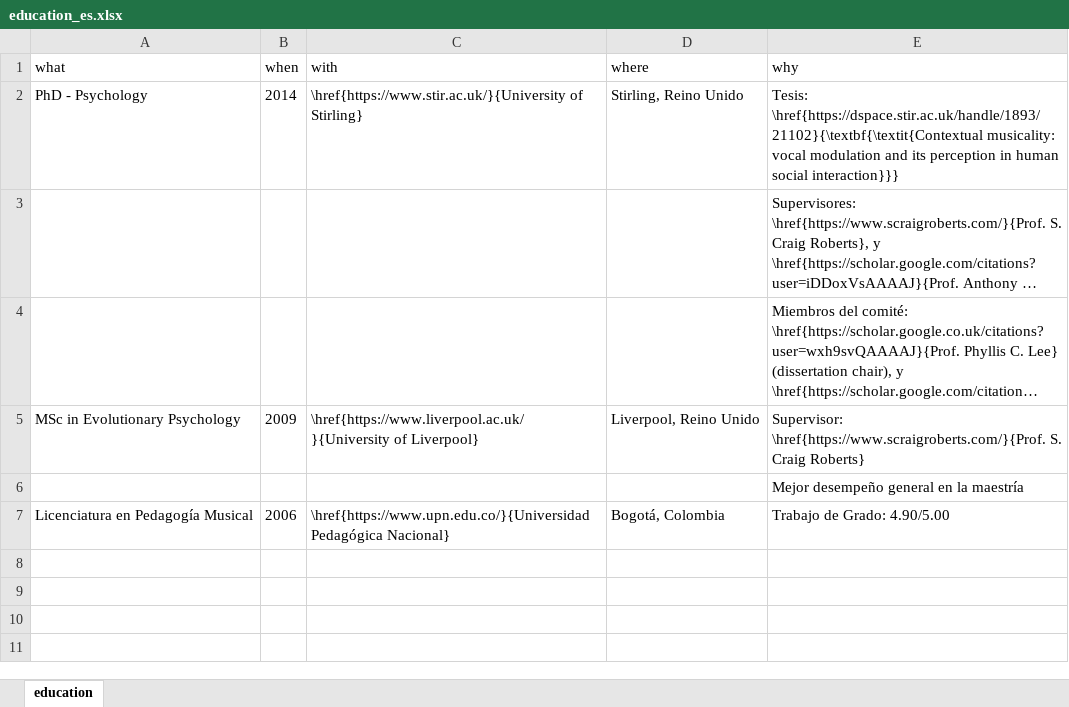
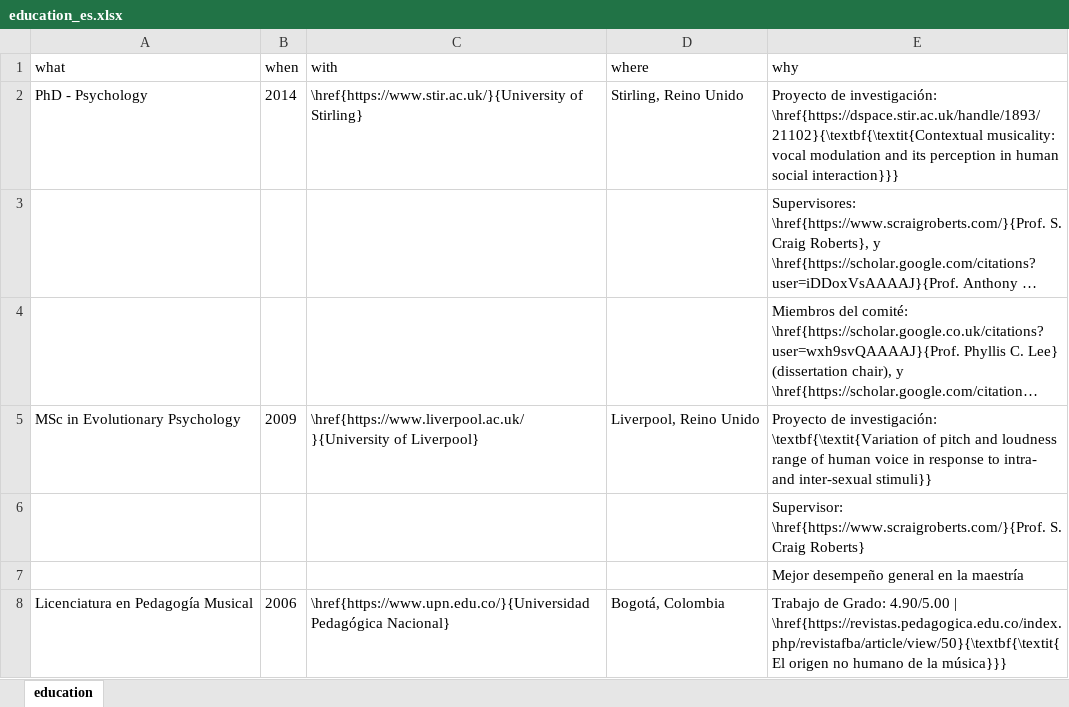
Before and after one commit to JDLeongomez/JDL_CV, an Excel workbook: data/education_es.xlsx, sheet education, drawn as a sheet; long unchanged cells end in …; values as stored, in another font and other column widths than the file's, no borders; addresses are those after the commit; the diff names each change by its address in the sheet, - before the commit and + after, or states it on an @@ line.

Commit message:
g-index 26. Added mean and media citation to long ES and EN versions

```diff
--- a/data/education_es.xlsx (sheet education)
+++ b/data/education_es.xlsx (sheet education)
-E2 (why): Tesis: \href{https://dspace.stir.ac.uk/handle/1893/21102}{\textbf{\textit{Contextual musicality:…
+E2 (why): Proyecto de investigación: \href{https://dspace.stir.ac.uk/handle/1893/21102}{\textbf{\textit{Contextual musicality:…
-E5 (why): Supervisor: \href{https://www.scraigroberts.com/}{Prof. S. Craig Roberts}
+E5 (why): Proyecto de investigación: \textbf{\textit{Variation of pitch and loudness range of human voice in response to intra- and inter-sexual stimuli}}
+row 6:  |  |  |  | Supervisor: \href{https://www.scraigroberts.com/}{Prof. S. Craig Roberts}
-E8 (why): …Grado: 4.90/5.00
+E8 (why): …Grado: 4.90/5.00 | \href{https://revistas.pedagogica.edu.co/index.php/revistafba/article/view/50}{\textbf{\textit{El origen no humano de la música}}}
```
Also changed, not shown: data/education_en.xlsx, data/teaching-experience_en.xlsx, 14 other files.
